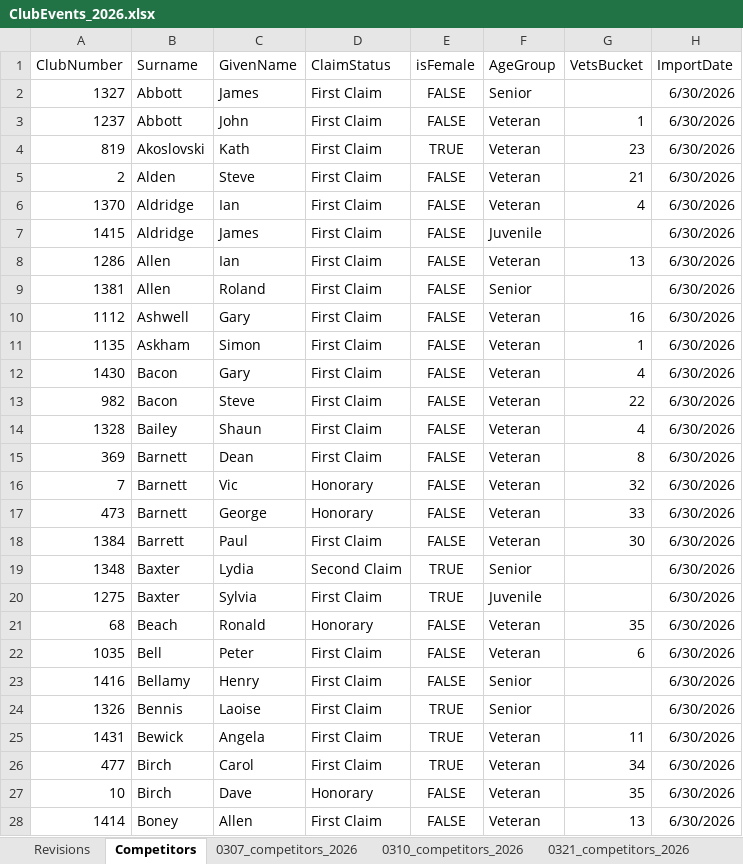
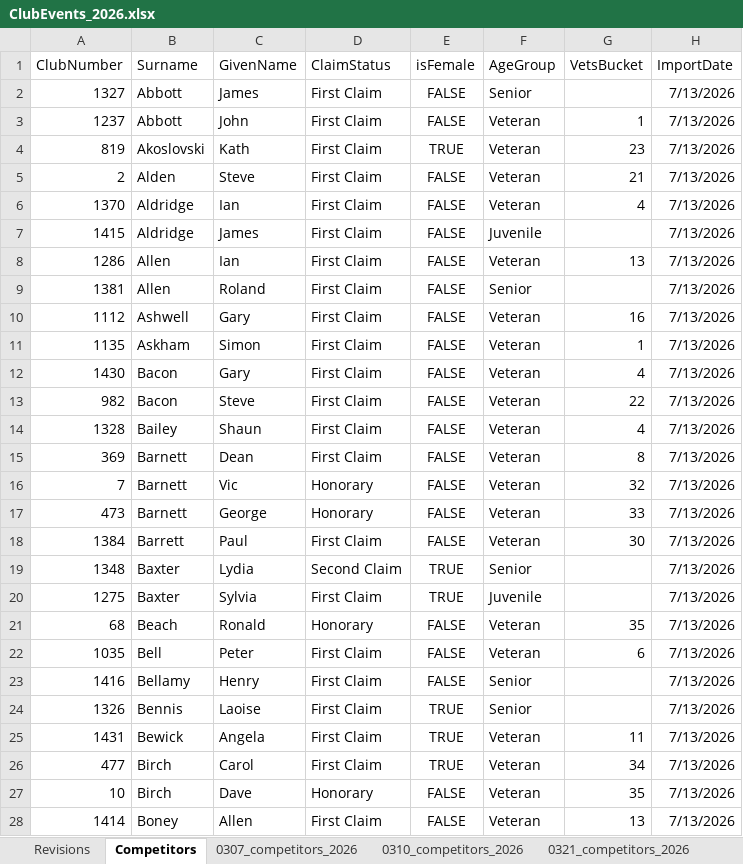
Before and after one commit to WellandValleyCC/WellandValleyCC.github.io, an Excel workbook: data/ClubEvents_2026.xlsx, sheet Competitors, drawn as a sheet; only a part is shown; values as stored, in another font and other column widths than the file's, no borders; the diff covers the shown part only; the diff names each change by its address in the sheet, - before the commit and + after, or states it on an @@ line.

Commit message:
Competitors sheet updated [ci skip]
✅ Total competitors processed: 244
📦 Unique competitors (latest per ClubNumber): 242
📊 Juvenile: 9F / 16M / 25T
📊 Junior: 2F / 4M / 6T
📊 Senior: 26F / 37M / 63T
📊 Veteran: 39F / 109M / 148T
⚠️ Competitors missing age group: 0

```diff
--- a/data/ClubEvents_2026.xlsx (sheet Competitors)
+++ b/data/ClubEvents_2026.xlsx (sheet Competitors)
-H2:H28 (ImportDate): 6/30/2026
+H2:H28 (ImportDate): 7/13/2026
```
Also changed, not shown: 5 added rows and 210 edited cells elsewhere in this sheet, sheet NameLookup, sheet Event_14, other sheet tabs, formulas that keep their value.
